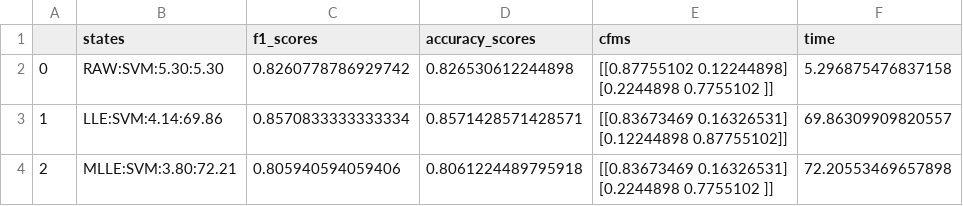
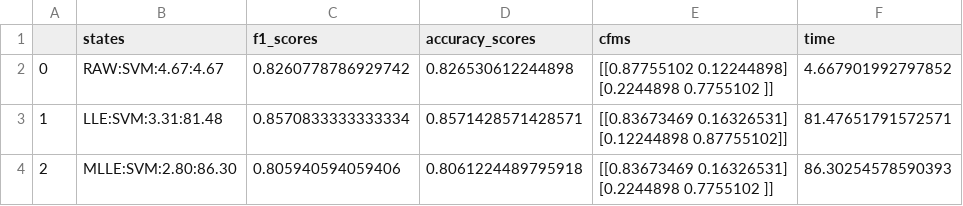
Before and after one commit to hmiranda-queiros/ML_Project, a CSV file: data/results.csv, drawn as a sheet.

```diff
--- a/data/results.csv
+++ b/data/results.csv
@@ -1,7 +1,7 @@
 ,states,f1_scores,accuracy_scores,cfms,time
-0,RAW:SVM:5.30:5.30,0.8260778786929742,0.826530612244898,"[[0.87755102 0.12244898]
- [0.2244898  0.7755102 ]]",5.296875476837158
-1,LLE:SVM:4.14:69.86,0.8570833333333334,0.8571428571428571,"[[0.83673469 0.16326531]
- [0.12244898 0.87755102]]",69.86309909820557
-2,MLLE:SVM:3.80:72.21,0.805940594059406,0.8061224489795918,"[[0.83673469 0.16326531]
- [0.2244898  0.7755102 ]]",72.20553469657898
+0,RAW:SVM:4.67:4.67,0.8260778786929742,0.826530612244898,"[[0.87755102 0.12244898]
+ [0.2244898  0.7755102 ]]",4.667901992797852
+1,LLE:SVM:3.31:81.48,0.8570833333333334,0.8571428571428571,"[[0.83673469 0.16326531]
+ [0.12244898 0.87755102]]",81.47651791572571
+2,MLLE:SVM:2.80:86.30,0.805940594059406,0.8061224489795918,"[[0.83673469 0.16326531]
+ [0.2244898  0.7755102 ]]",86.30254578590393
```
Also changed, not shown: 7 other files.
